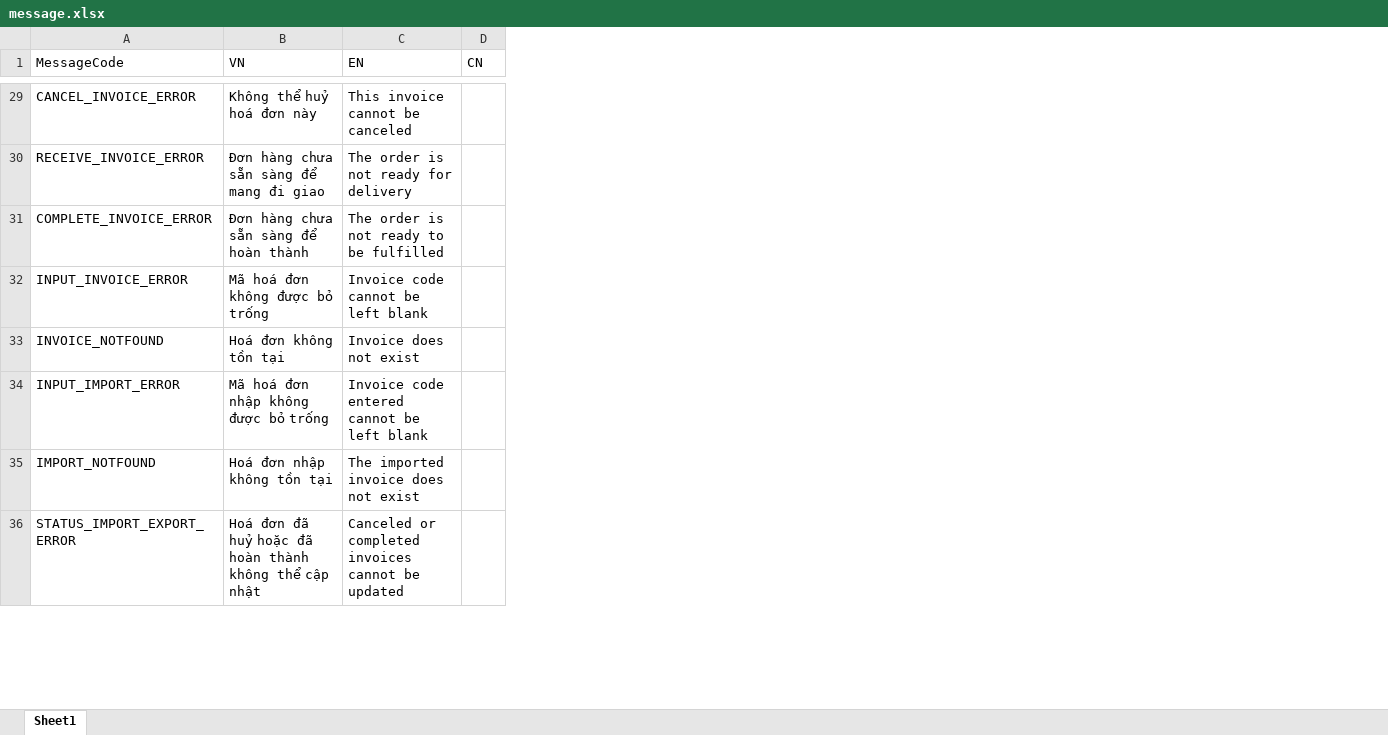
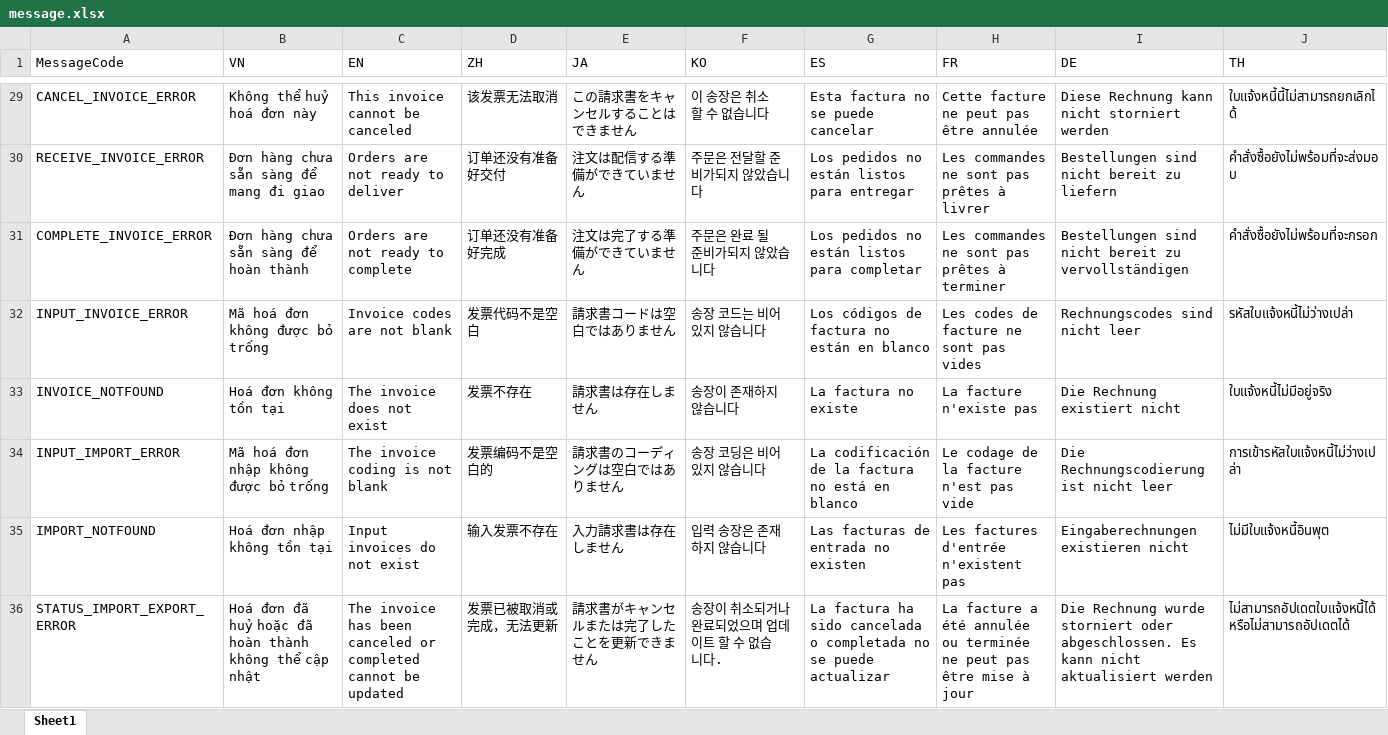
Before and after one commit to ManhPM/milktea-nestjs, an Excel workbook: src/assets/message.xlsx, sheet Sheet1, drawn as a sheet; only a part is shown, gaps mark what is left out; values as stored, in another font and other column widths than the file's, no borders; removed rows and columns are numbered as before the commit, all else as after; the diff covers the shown part only; the diff names each change by its address in the sheet, - before the commit and + after, or states it on an @@ line.

```diff
--- a/src/assets/message.xlsx (sheet Sheet1)
+++ b/src/assets/message.xlsx (sheet Sheet1)
-column D (CN), empty
+column D (ZH), rows 29-36: 该发票无法取消 | 订单还没有准备好交付 | 订单还没有准备好完成 | 发票代码不是空白 | 发票不存在 | 发票编码不是空白的 | 输入发票不存在 | 发票已被取消或完成，无法更新
+column E (JA), rows 29-36: この請求書をキャンセルすることはできません | 注文は配信する準備ができていません | 注文は完了する準備ができていません | 請求書コードは空白ではありません | 請求書は存在しません | 請求書のコーディングは空白ではありません | 入力請求書は存在しません | 請求書がキャンセルまたは完了したことを更新できません
+column F (KO), rows 29-36: 이 송장은 취소 할 수 없습니다 | 주문은 전달할 준비가되지 않았습니다 | 주문은 완료 될 준비가되지 않았습니다 | 송장 코드는 비어 있지 않습니다 | 송장이 존재하지 않습니다 | 송장 코딩은 비어 있지 않습니다 | 입력 송장은 존재하지 않습니다 | 송장이 취소되거나 완료되었으며 업데이트 할 수 없습니다.
+column G (ES), rows 29-36: Esta factura no se puede cancelar | Los pedidos no están listos para entregar | Los pedidos no están listos para completar | Los códigos de factura no están en blanco | La factura no existe | La codificación de la factura no está en blanco | Las facturas de entrada no existen | La factura ha sido cancelada o completada no se puede actualizar
+column H (FR), rows 29-36: Cette facture ne peut pas être annulée | Les commandes ne sont pas prêtes à livrer | Les commandes ne sont pas prêtes à terminer | Les codes de facture ne sont pas vides | La facture n'existe pas | Le codage de la facture n'est pas vide | Les factures d'entrée n'existent pas | La facture a été annulée ou terminée ne peut pas être mise à jour
+column I (DE), rows 29-36: Diese Rechnung kann nicht storniert werden | Bestellungen sind nicht bereit zu liefern | Bestellungen sind nicht bereit zu vervollständigen | Rechnungscodes sind nicht leer | Die Rechnung existiert nicht | Die Rechnungscodierung ist nicht leer | Eingaberechnungen existieren nicht | Die Rechnung wurde storniert oder abgeschlossen. Es kann nicht aktualisiert werden
+column J (TH), rows 29-36: ใบแจ้งหนี้นี้ไม่สามารถยกเลิกได้ | คำสั่งซื้อยังไม่พร้อมที่จะส่งมอบ | คำสั่งซื้อยังไม่พร้อมที่จะกรอก | รหัสใบแจ้งหนี้ไม่ว่างเปล่า | ใบแจ้งหนี้ไม่มีอยู่จริง | การเข้ารหัสใบแจ้งหนี้ไม่ว่างเปล่า | ไม่มีใบแจ้งหนี้อินพุต | ไม่สามารถอัปเดตใบแจ้งหนี้ได้หรือไม่สามารถอัปเดตได้
-C30 (EN): The order is not ready for delivery
+C30 (EN): Orders are not ready to deliver
-C31 (EN): The order is not ready to be fulfilled
+C31 (EN): Orders are not ready to complete
-C32 (EN): Invoice code cannot be left blank
+C32 (EN): Invoice codes are not blank
-C33 (EN): Invoice does not exist
+C33 (EN): The invoice does not exist
-C34 (EN): Invoice code entered cannot be left blank
+C34 (EN): The invoice coding is not blank
-C35 (EN): The imported invoice does not exist
+C35 (EN): Input invoices do not exist
-C36 (EN): Canceled or completed invoices cannot be…
+C36 (EN): The invoice has been canceled or completed cannot be…
```
Also changed, not shown: 103 edited cells elsewhere in this sheet, 11 other files.
